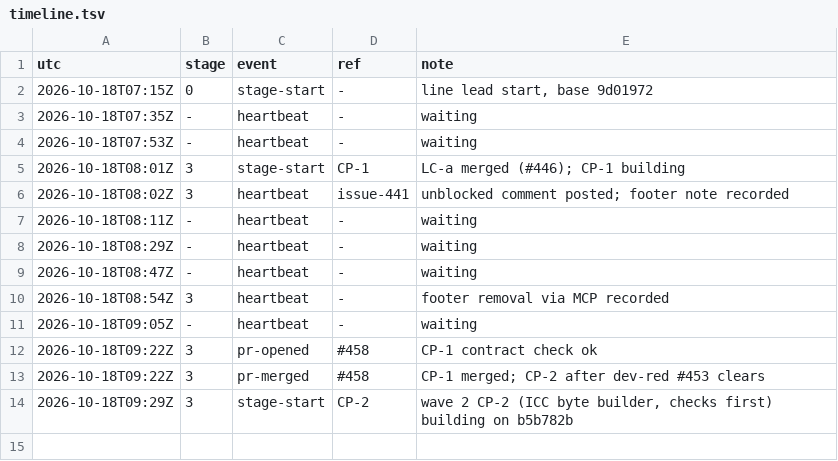
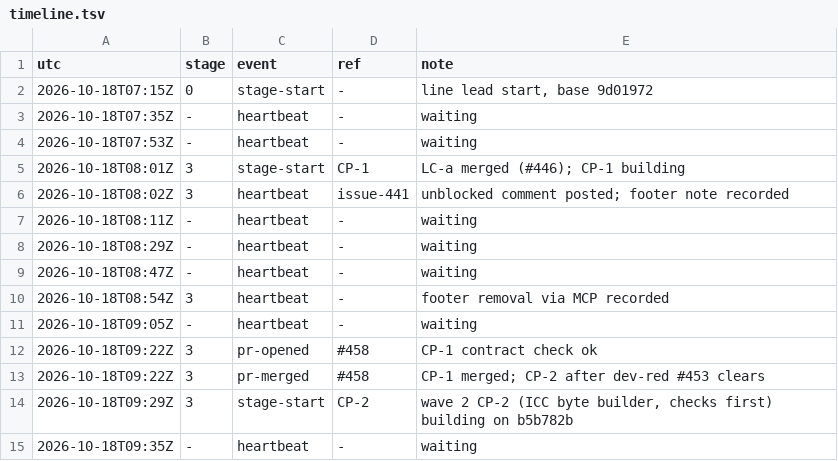
Before and after one commit to qbtrix/creative-core, a TSV file: docs/leads/color-profiles/timeline.tsv, drawn as a sheet.

Commit message:
chore(lead): color-profiles heartbeat -

```diff
--- a/docs/leads/color-profiles/timeline.tsv
+++ b/docs/leads/color-profiles/timeline.tsv
@@ -14 +14,2 @@ utc	stage	event	ref	note
 2026-10-18T09:29Z	3	stage-start	CP-2	wave 2 CP-2 (ICC byte builder, checks first) building on b5b782b
+2026-10-18T09:35Z	-	heartbeat	-	waiting
```
